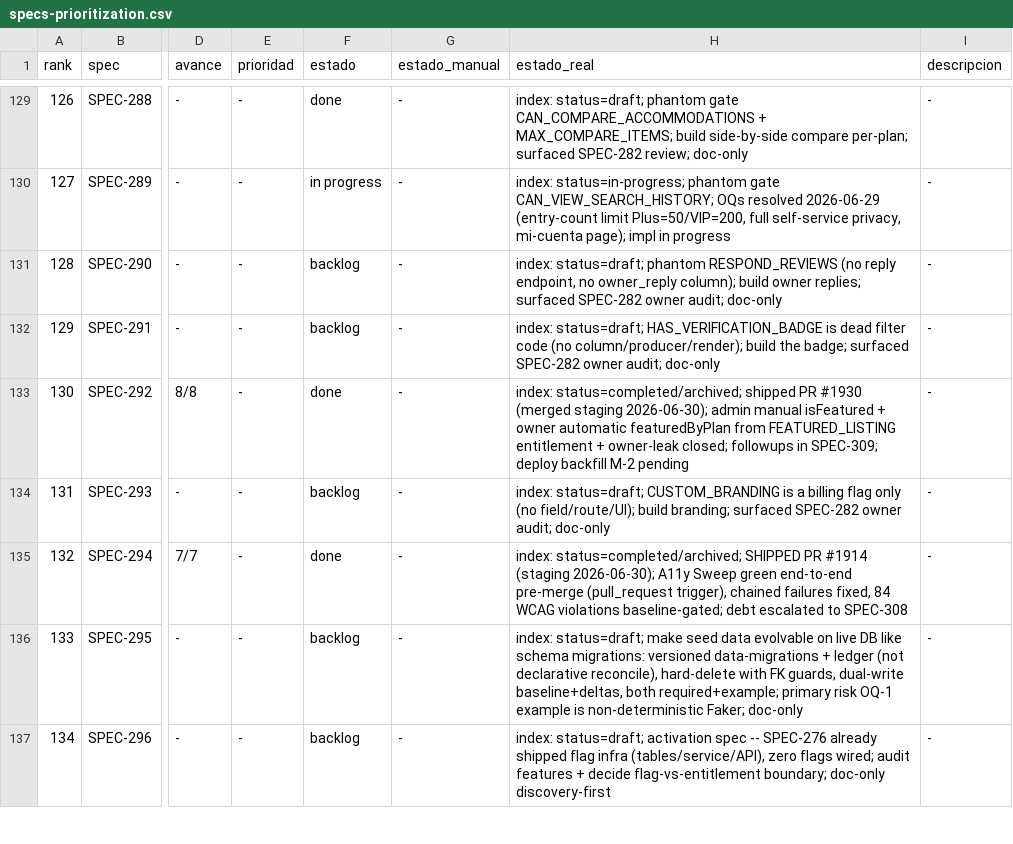
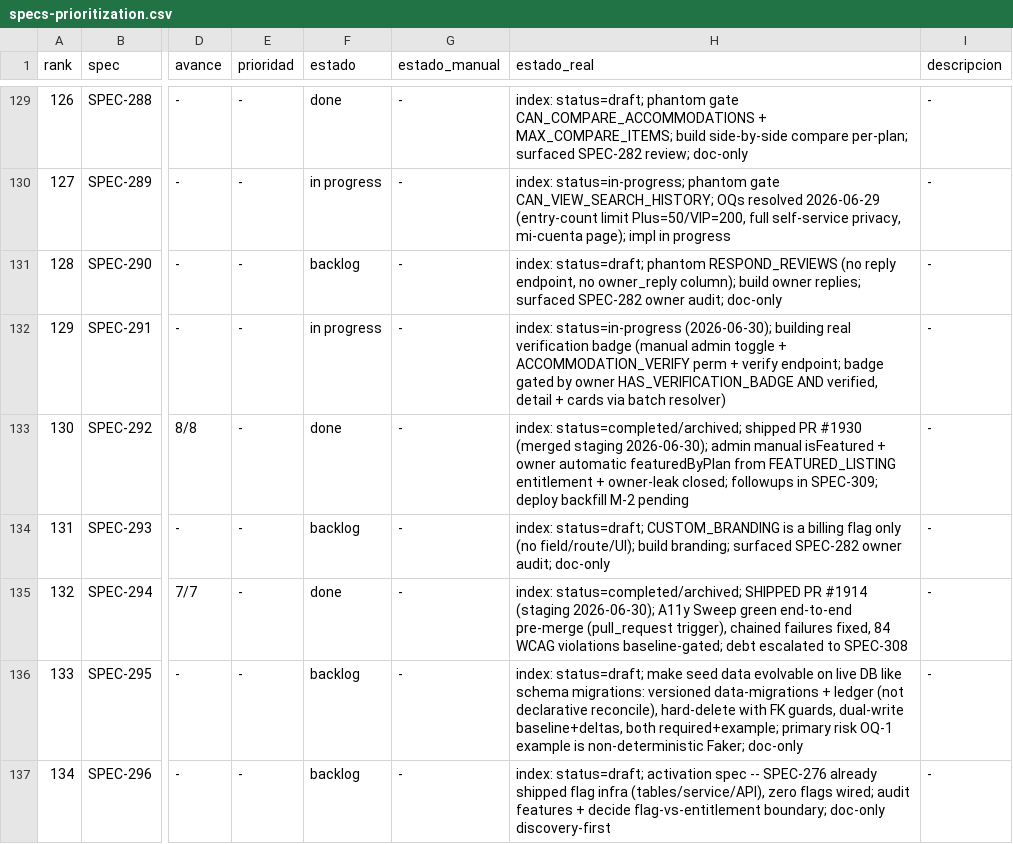
Before and after one commit to qazuor/hospeda, a CSV file: specs-prioritization.csv, drawn as a sheet; only a part is shown, gaps mark what is left out; the diff names each change by its address in the sheet, - before the commit and + after, or states it on an @@ line.

Commit message:
docs(spec): mark SPEC-291 in-progress and record resolved OQs + decisions

```diff
--- a/specs-prioritization.csv
+++ b/specs-prioritization.csv
-F132 (estado): backlog
+F132 (estado): in progress
-H132 (estado_real): index: status=draft; HAS_VERIFICATION_BADGE is dead filter code (no column/producer/render); build the badge; surfaced SPEC-282 owner audit; doc-only
+H132 (estado_real): index: status=in-progress (2026-06-30); building real verification badge (manual admin toggle + ACCOMMODATION_VERIFY perm + verify endpoint; badge gated by owner HAS_VERIFICATION_BADGE AND verified, detail + cards via batch resolver)
```
Also changed, not shown: 3 other files.
